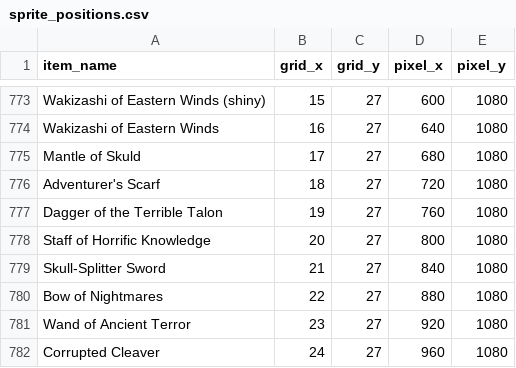
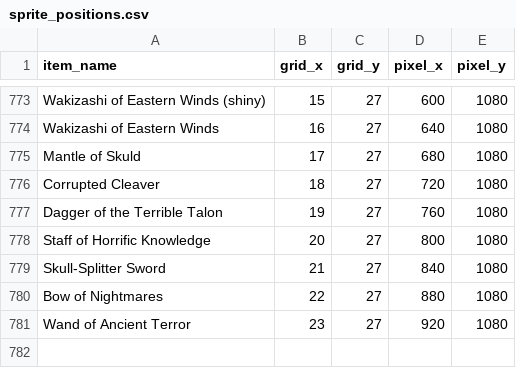
Before and after one commit to treydivelbiss/rotmgppebot, a CSV file: sprite_positions.csv, drawn as a sheet; only a part is shown, gaps mark what is left out.

Commit message:
Replace Adventurer's Scarf with Corrupted Cleaver (#81)

```diff
--- a/sprite_positions.csv
+++ b/sprite_positions.csv
@@ -775,3 +775,3 @@ Wakizashi of Eastern Winds,16,27,640,1080
 Mantle of Skuld,17,27,680,1080
-Adventurer's Scarf,18,27,720,1080
+Corrupted Cleaver,18,27,720,1080
 Dagger of the Terrible Talon,19,27,760,1080
@@ -781,2 +781 @@ Bow of Nightmares,22,27,880,1080
 Wand of Ancient Terror,23,27,920,1080
-Corrupted Cleaver,24,27,960,1080
```
